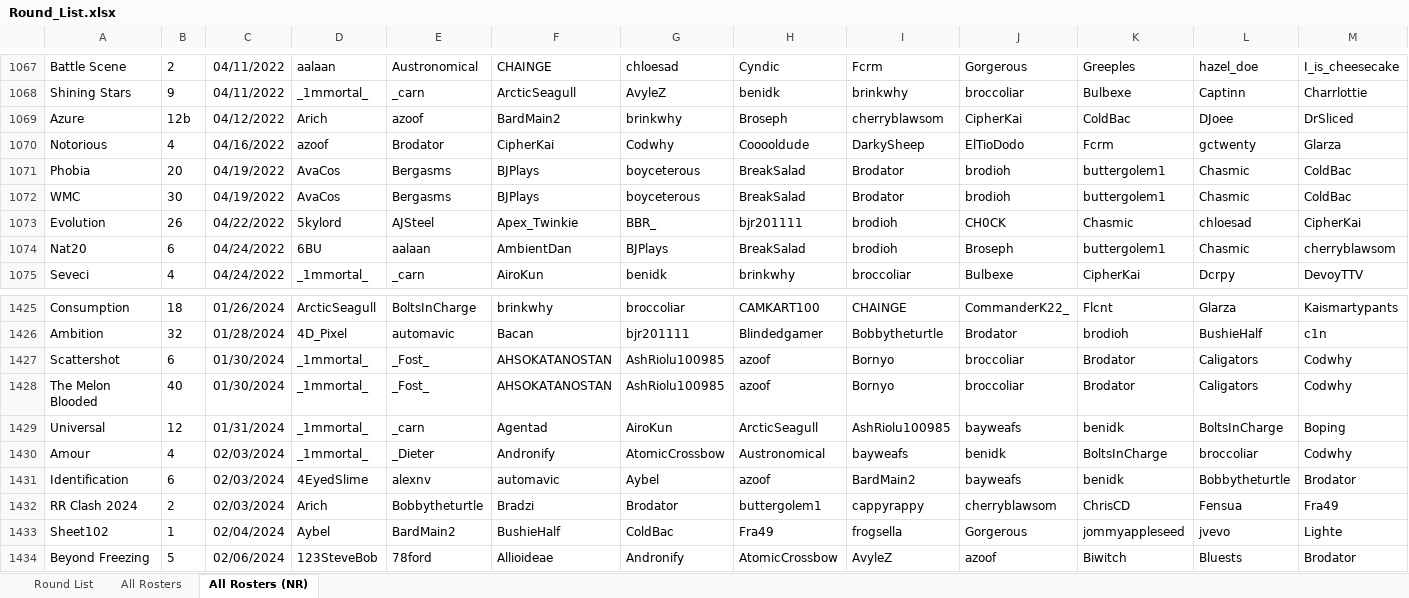
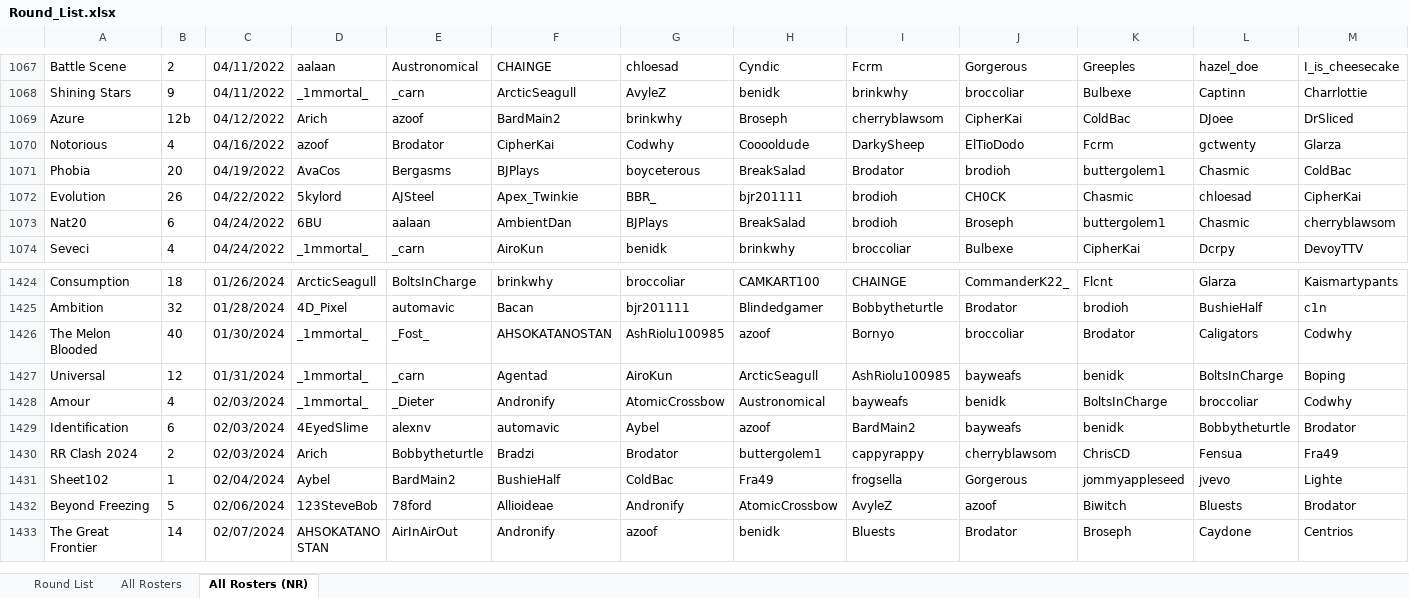
Before and after one commit to brodator-uhc/GlobalStats, an Excel workbook: Round_List.xlsx, sheet All Rosters (NR), drawn as a sheet; only a part is shown, gaps mark what is left out; the shorter side is filled out with more unchanged rows; values as stored, in another font and other column widths than the file's, no borders; rows hold the shown columns only; the diff names each change by its address in the sheet, - before the commit and + after, or states it on an @@ line.

```diff
--- a/Round_List.xlsx (sheet All Rosters (NR))
+++ b/Round_List.xlsx (sheet All Rosters (NR))
-row 1072: WMC | 30 | 04/19/2022 | AvaCos | Bergasms | BJPlays | boyceterous | BreakSalad | Brodator | brodioh | buttergolem1 | Chasmic | ColdBac
-row 1427: Scattershot | 6 | 01/30/2024 | _1mmortal_ | _Fost_ | AHSOKATANOSTAN | AshRiolu100985 | azoof | Bornyo | broccoliar | Brodator | Caligators | Codwhy
```
Also changed, not shown: sheet All Rosters, Global_Stats.xlsx, RR_Debuts.xlsx, 13 other files.
